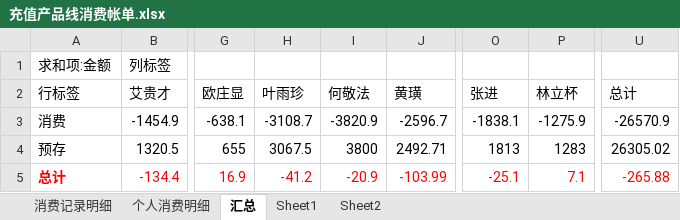
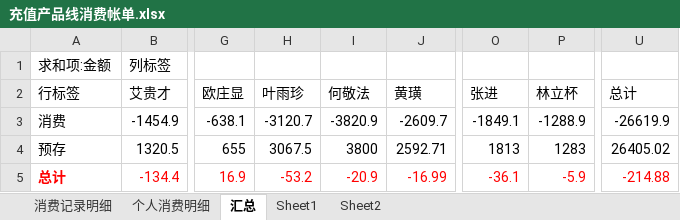
Before and after one commit to junyangren/BillingInfo, an Excel workbook: 充值产品线消费帐单.xlsx, sheet 汇总, drawn as a sheet; only a part is shown, gaps mark what is left out; values as stored, in another font and other column widths than the file's, no borders; the diff names each change by its address in the sheet, - before the commit and + after, or states it on an @@ line.

```diff
--- a/充值产品线消费帐单.xlsx (sheet 汇总)
+++ b/充值产品线消费帐单.xlsx (sheet 汇总)
-H3 (叶雨珍): -3108.7
+H3 (叶雨珍): -3120.7
-J3 (黄璜): -2596.7
+J3 (黄璜): -2609.7
-O3 (张进): -1838.1
+O3 (张进): -1849.1
-P3 (林立杯): -1275.9
+P3 (林立杯): -1288.9
-U3 (总计): -26570.9
+U3 (总计): -26619.9
-J4 (黄璜): 2492.71
+J4 (黄璜): 2592.71
-U4 (总计): 26305.02
+U4 (总计): 26405.02
-H5 (叶雨珍): -41.2
+H5 (叶雨珍): -53.2
-J5 (黄璜): -103.99
+J5 (黄璜): -16.99
-O5 (张进): -25.1
+O5 (张进): -36.1
-P5 (林立杯): 7.1
+P5 (林立杯): -5.9
-U5 (总计): -265.88
+U5 (总计): -214.88
```
Also changed, not shown: sheet 个人消费明细, sheet 消费记录明细.
